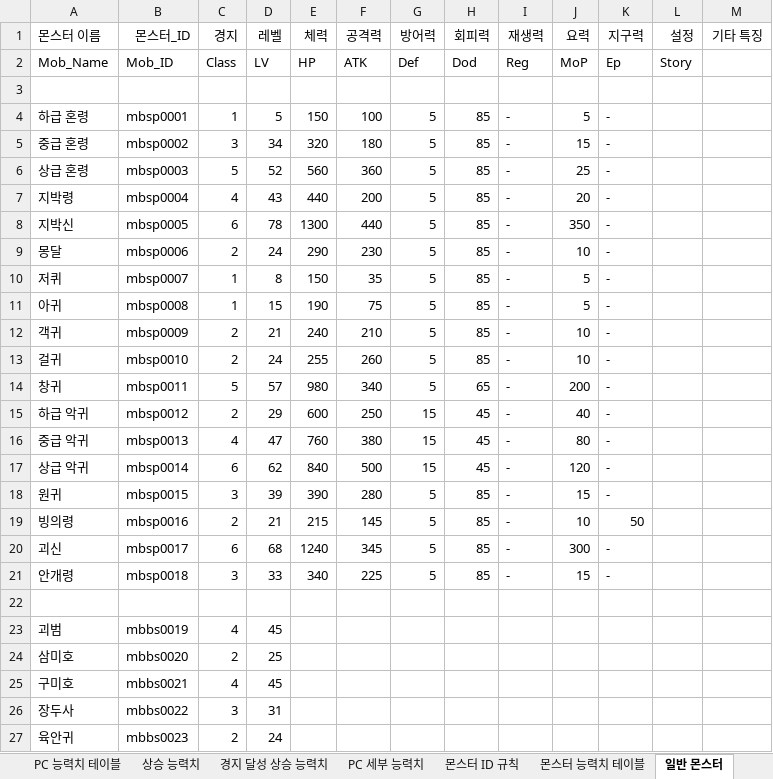
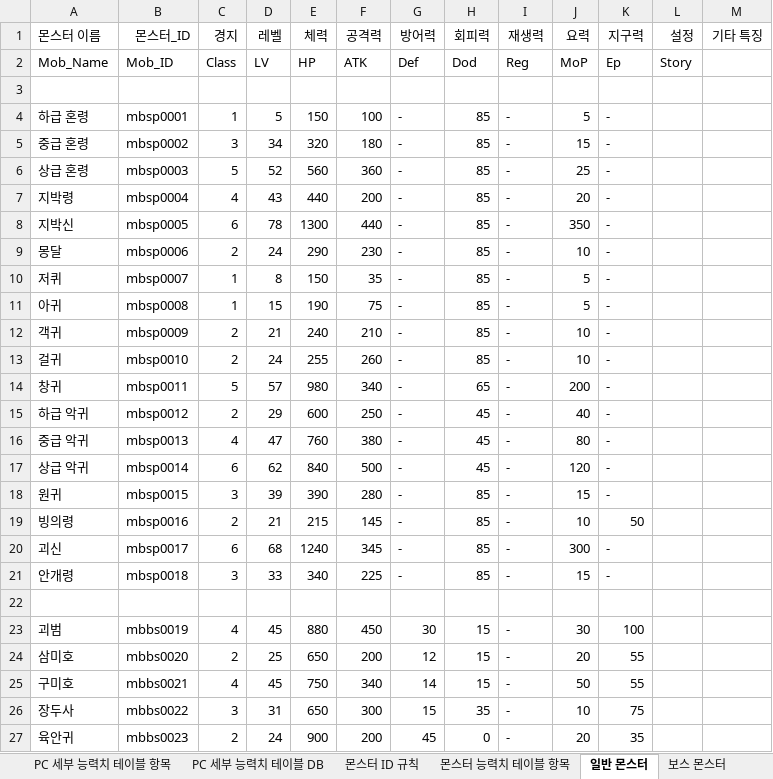
Before and after one commit to yjk0401/unityenginebasic_9th, an Excel workbook: 기획/방랑엽사전/레벨 디자인.xlsx, sheet 일반 몬스터, drawn as a sheet; only a part is shown; values as stored, in another font and other column widths than the file's, no borders; the diff covers the shown part only; the diff names each change by its address in the sheet, - before the commit and + after, or states it on an @@ line.

Commit message:
r6w4d16
ghk

```diff
--- a/기획/방랑엽사전/레벨 디자인.xlsx (sheet 일반 몬스터)
+++ b/기획/방랑엽사전/레벨 디자인.xlsx (sheet 일반 몬스터)
-sheet tab: PC 능력치 테이블
+sheet tab: PC 세부 능력치 테이블 항목
-sheet tab: PC 세부 능력치
+sheet tab: PC 세부 능력치 테이블 DB
-sheet tab: 몬스터 능력치 테이블
+sheet tab: 몬스터 능력치 테이블 항목
+sheet tab: 보스 몬스터
-G4:G14 (방어력): 5
+G4:G14 (방어력): -
-G15:G17 (방어력): 15
+G15:G17 (방어력): -
-G18:G21 (방어력): 5
+G18:G21 (방어력): -
-E23 (체력): (empty)
+E23 (체력): 880
-F23 (공격력): (empty)
+F23 (공격력): 450
-G23 (방어력): (empty)
+G23 (방어력): 30
-H23:H25 (회피력): (empty)
+H23:H25 (회피력): 15
-I23:I27 (재생력): (empty)
+I23:I27 (재생력): -
-J23 (요력): (empty)
+J23 (요력): 30
-K23 (지구력): (empty)
+K23 (지구력): 100
-E24 (체력): (empty)
+E24 (체력): 650
-F24 (공격력): (empty)
+F24 (공격력): 200
-G24 (방어력): (empty)
+G24 (방어력): 12
-J24 (요력): (empty)
+J24 (요력): 20
-K24:K25 (지구력): (empty)
+K24:K25 (지구력): 55
-E25 (체력): (empty)
+E25 (체력): 750
-F25 (공격력): (empty)
+F25 (공격력): 340
-G25 (방어력): (empty)
+G25 (방어력): 14
-J25 (요력): (empty)
+J25 (요력): 50
-E26 (체력): (empty)
+E26 (체력): 650
-F26 (공격력): (empty)
+F26 (공격력): 300
-G26 (방어력): (empty)
+G26 (방어력): 15
-H26 (회피력): (empty)
+H26 (회피력): 35
-J26 (요력): (empty)
+J26 (요력): 10
-K26 (지구력): (empty)
+K26 (지구력): 75
-E27 (체력): (empty)
+E27 (체력): 900
-F27 (공격력): (empty)
+F27 (공격력): 200
-G27 (방어력): (empty)
+G27 (방어력): 45
-H27 (회피력): (empty)
+H27 (회피력): 0
-J27 (요력): (empty)
+J27 (요력): 20
-K27 (지구력): (empty)
+K27 (지구력): 35
```
Also changed, not shown: 4 added rows and 70 edited cells elsewhere in this sheet, sheet 계산기, sheet 몬스터 ID 규칙, sheet 몬스터 능력치 테이블 항목, other sheet tabs.
